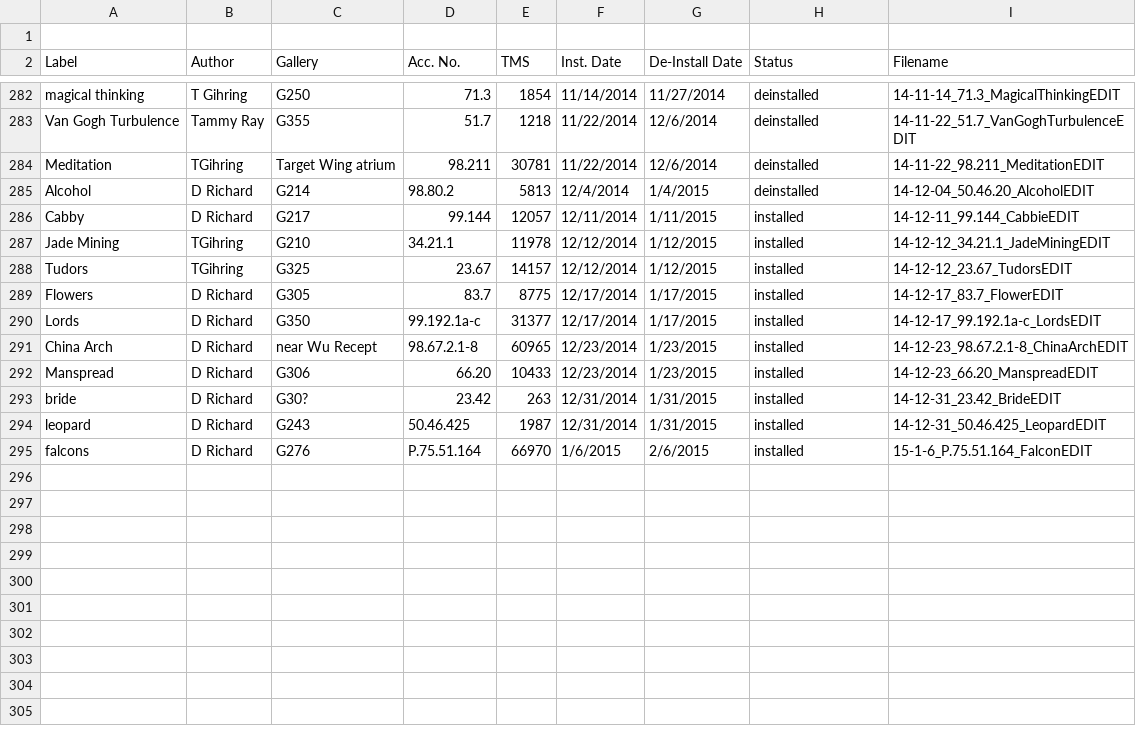
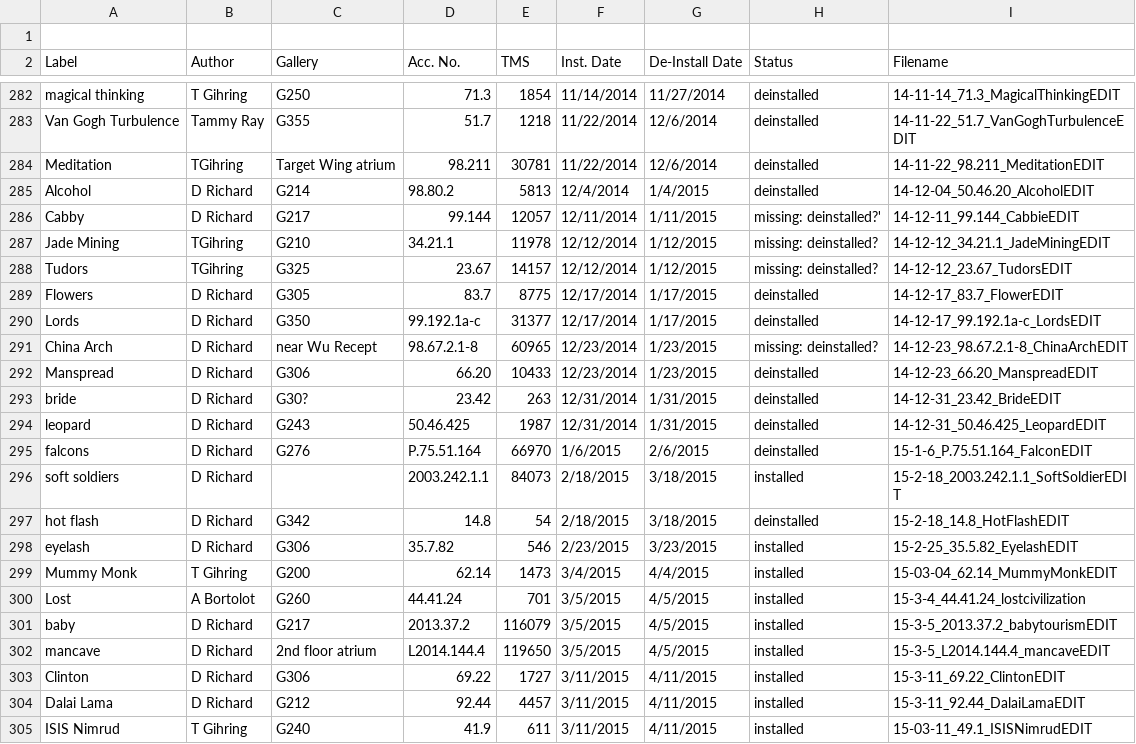
Before and after one commit to artsmia/newsflash, a CSV file: newsflash-labels.csv, drawn as a sheet; only a part is shown, gaps mark what is left out.

```diff
--- a/newsflash-labels.csv
+++ b/newsflash-labels.csv
@@ -285,11 +285,21 @@ Meditation,TGihring,Target Wing atrium,98.211,30781,11/22/2014,12/6/2014,deinsta
 Alcohol,D Richard,G214,98.80.2,5813,12/4/2014,1/4/2015,deinstalled,14-12-04_50.46.20_AlcoholEDIT
-Cabby,D Richard,G217,99.144,12057,12/11/2014,1/11/2015,installed,14-12-11_99.144_CabbieEDIT
-Jade Mining,TGihring,G210,34.21.1,11978,12/12/2014,1/12/2015,installed,14-12-12_34.21.1_JadeMiningEDIT
-Tudors,TGihring,G325,23.67,14157,12/12/2014,1/12/2015,installed,14-12-12_23.67_TudorsEDIT
-Flowers,D Richard,G305, 83.7,8775,12/17/2014,1/17/2015,installed,14-12-17_83.7_FlowerEDIT
-Lords,D Richard,G350,99.192.1a-c ,31377,12/17/2014,1/17/2015,installed,14-12-17_99.192.1a-c_LordsEDIT
-China Arch,D Richard,near Wu Recept,98.67.2.1-8,60965,12/23/2014,1/23/2015,installed,14-12-23_98.67.2.1-8_ChinaArchEDIT
-Manspread,D Richard,G306,66.20,10433,12/23/2014,1/23/2015,installed,14-12-23_66.20_ManspreadEDIT
-bride,D Richard,G30?,23.42,263,12/31/2014,1/31/2015,installed,14-12-31_23.42_BrideEDIT
-leopard,D Richard,G243,50.46.425,1987,12/31/2014,1/31/2015,installed,14-12-31_50.46.425_LeopardEDIT
-falcons,D Richard,G276,P.75.51.164 ,66970,1/6/2015,2/6/2015,installed,15-1-6_P.75.51.164_FalconEDIT
+Cabby,D Richard,G217,99.144,12057,12/11/2014,1/11/2015,missing: deinstalled?',14-12-11_99.144_CabbieEDIT
+Jade Mining,TGihring,G210,34.21.1,11978,12/12/2014,1/12/2015,missing: deinstalled?,14-12-12_34.21.1_JadeMiningEDIT
+Tudors,TGihring,G325,23.67,14157,12/12/2014,1/12/2015,missing: deinstalled?,14-12-12_23.67_TudorsEDIT
+Flowers,D Richard,G305, 83.7,8775,12/17/2014,1/17/2015,deinstalled,14-12-17_83.7_FlowerEDIT
+Lords,D Richard,G350,99.192.1a-c ,31377,12/17/2014,1/17/2015,deinstalled,14-12-17_99.192.1a-c_LordsEDIT
+China Arch,D Richard,near Wu Recept,98.67.2.1-8,60965,12/23/2014,1/23/2015,missing: deinstalled?,14-12-23_98.67.2.1-8_ChinaArchEDIT
+Manspread,D Richard,G306,66.20,10433,12/23/2014,1/23/2015,deinstalled,14-12-23_66.20_ManspreadEDIT
+bride,D Richard,G30?,23.42,263,12/31/2014,1/31/2015,deinstalled,14-12-31_23.42_BrideEDIT
+leopard,D Richard,G243,50.46.425,1987,12/31/2014,1/31/2015,deinstalled,14-12-31_50.46.425_LeopardEDIT
+falcons,D Richard,G276,P.75.51.164 ,66970,1/6/2015,2/6/2015,deinstalled,15-1-6_P.75.51.164_FalconEDIT
+soft soldiers,D Richard,,2003.242.1.1,84073,2/18/2015,3/18/2015,installed,15-2-18_2003.242.1.1_SoftSoldierEDIT
+hot flash,D Richard,G342,14.8,54,2/18/2015,3/18/2015,deinstalled,15-2-18_14.8_HotFlashEDIT
+eyelash,D Richard,G306,35.7.82,546,2/23/2015,3/23/2015,installed,15-2-25_35.5.82_EyelashEDIT
+Mummy Monk,T Gihring,G200,62.14,1473,3/4/2015,4/4/2015,installed,15-03-04_62.14_MummyMonkEDIT
+Lost,A Bortolot,G260,44.41.24,701,3/5/2015,4/5/2015,installed,15-3-4_44.41.24_lostcivilization
+baby,D Richard,G217,2013.37.2,116079,3/5/2015,4/5/2015,installed,15-3-5_2013.37.2_babytourismEDIT
+mancave,D Richard,2nd floor atrium,L2014.144.4,119650,3/5/2015,4/5/2015,installed,15-3-5_L2014.144.4_mancaveEDIT
+Clinton,D Richard,G306,69.22,1727,3/11/2015,4/11/2015,installed,15-3-11_69.22_ClintonEDIT
+Dalai Lama,D Richard,G212,92.44,4457,3/11/2015,4/11/2015,installed,15-3-11_92.44_DalaiLamaEDIT
+ISIS Nimrud,T Gihring,G240,41.9,611,3/11/2015,4/11/2015,installed,15-03-11_49.1_ISISNimrudEDIT
```
Also changed, not shown: 24 other files.
